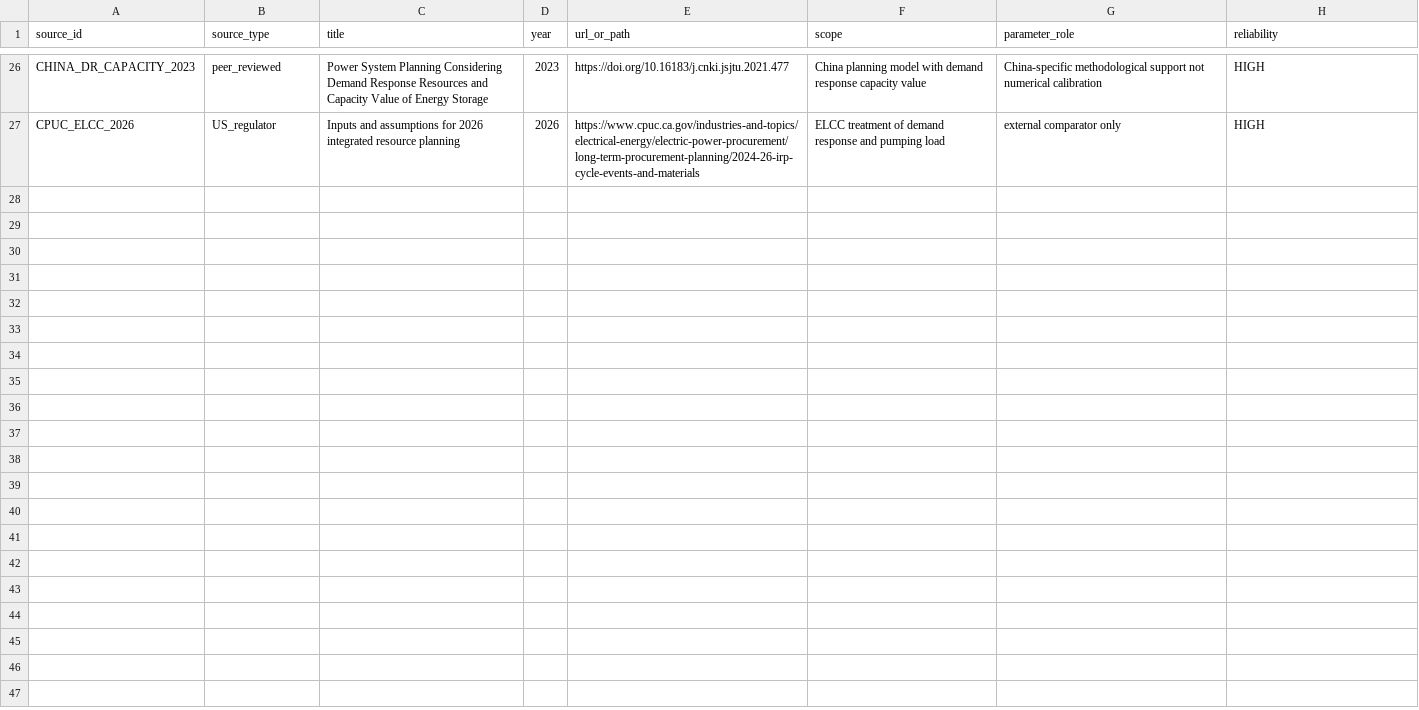
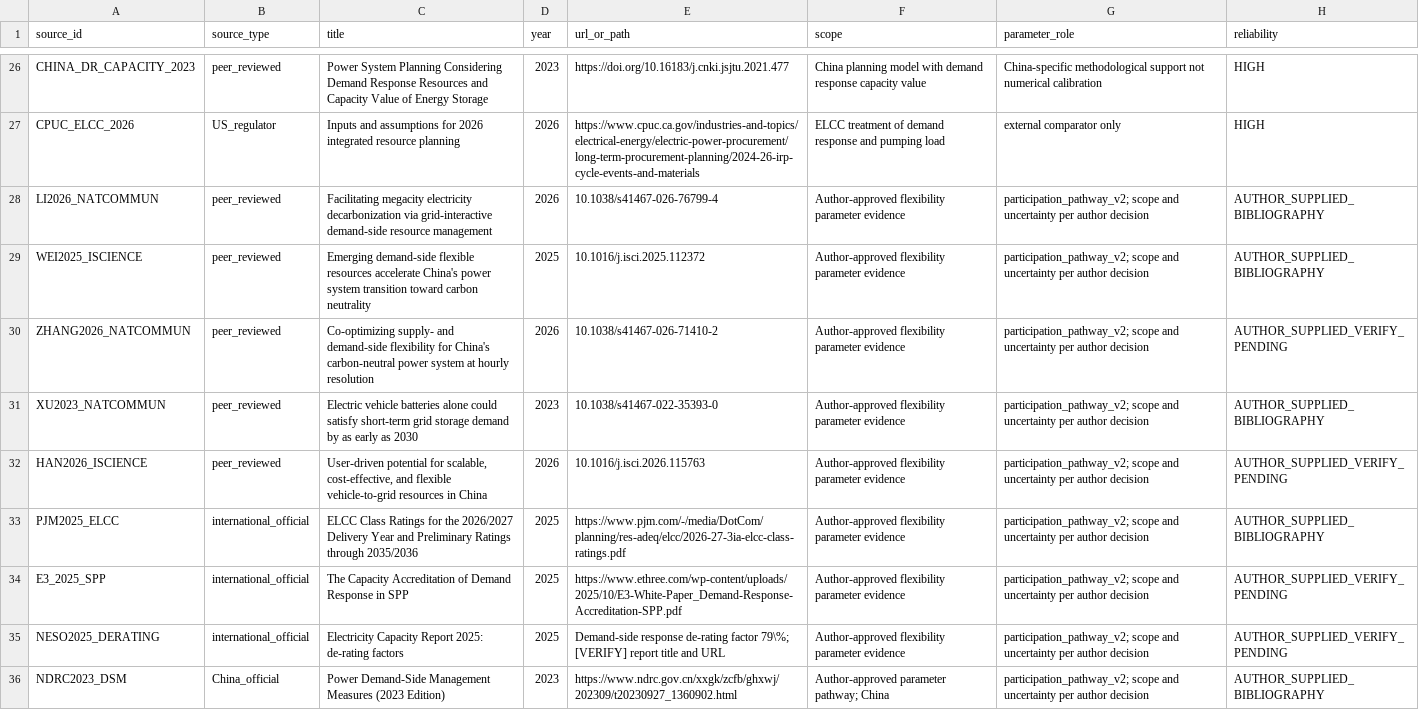
Before and after one commit to zhouzhou112/National_model, a CSV file: config/flexible_load_v5_source_registry.csv, drawn as a sheet; only a part is shown, gaps mark what is left out; the diff covers the shown part only.

Commit message:
Implement author-approved annual flexibility costs and derated optional credit

```diff
--- a/config/flexible_load_v5_source_registry.csv
+++ b/config/flexible_load_v5_source_registry.csv
@@ -27 +27,10 @@ CHINA_DR_CAPACITY_2023,peer_reviewed,Power System Planning Considering Demand Re
 CPUC_ELCC_2026,US_regulator,Inputs and assumptions for 2026 integrated resource planning,2026,https://www.cpuc.ca.gov/industries-and-topics/electrical-energy/electric-power-procurement/long-term-procurement-planning/2024-26-irp-cycle-events-and-materials,ELCC treatment of demand response and pumping load,external comparator only,HIGH
+LI2026_NATCOMMUN,peer_reviewed,Facilitating megacity electricity decarbonization via grid-interactive demand-side resource management,2026,10.1038/s41467-026-76799-4,Author-approved flexibility parameter evidence,participation_pathway_v2; scope and uncertainty per author decision,AUTHOR_SUPPLIED_BIBLIOGRAPHY
+WEI2025_ISCIENCE,peer_reviewed,Emerging demand-side flexible resources accelerate China's power system transition toward carbon neutrality,2025,10.1016/j.isci.2025.112372,Author-approved flexibility parameter evidence,participation_pathway_v2; scope and uncertainty per author decision,AUTHOR_SUPPLIED_BIBLIOGRAPHY
+ZHANG2026_NATCOMMUN,peer_reviewed,Co-optimizing supply- and demand-side flexibility for China's carbon-neutral power system at hourly resolution,2026,10.1038/s41467-026-71410-2,Author-approved flexibility parameter evidence,participation_pathway_v2; scope and uncertainty per author decision,AUTHOR_SUPPLIED_VERIFY_PENDING
+XU2023_NATCOMMUN,peer_reviewed,Electric vehicle batteries alone could satisfy short-term grid storage demand by as early as 2030,2023,10.1038/s41467-022-35393-0,Author-approved flexibility parameter evidence,participation_pathway_v2; scope and uncertainty per author decision,AUTHOR_SUPPLIED_BIBLIOGRAPHY
+HAN2026_ISCIENCE,peer_reviewed,"User-driven potential for scalable, cost-effective, and flexible vehicle-to-grid resources in China",2026,10.1016/j.isci.2026.115763,Author-approved flexibility parameter evidence,participation_pathway_v2; scope and uncertainty per author decision,AUTHOR_SUPPLIED_VERIFY_PENDING
+PJM2025_ELCC,international_official,ELCC Class Ratings for the 2026/2027 Delivery Year and Preliminary Ratings through 2035/2036,2025,https://www.pjm.com/-/media/DotCom/planning/res-adeq/elcc/2026-27-3ia-elcc-class-ratings.pdf,Author-approved flexibility parameter evidence,participation_pathway_v2; scope and uncertainty per author decision,AUTHOR_SUPPLIED_BIBLIOGRAPHY
+E3_2025_SPP,international_official,The Capacity Accreditation of Demand Response in SPP,2025,https://www.ethree.com/wp-content/uploads/2025/10/E3-White-Paper_Demand-Response-Accreditation-SPP.pdf,Author-approved flexibility parameter evidence,participation_pathway_v2; scope and uncertainty per author decision,AUTHOR_SUPPLIED_VERIFY_PENDING
+NESO2025_DERATING,international_official,Electricity Capacity Report 2025: de-rating factors,2025,Demand-side response de-rating factor 79\%; [VERIFY] report title and URL,Author-approved flexibility parameter evidence,participation_pathway_v2; scope and uncertainty per author decision,AUTHOR_SUPPLIED_VERIFY_PENDING
+NDRC2023_DSM,China_official,Power Demand-Side Management Measures (2023 Edition),2023,https://www.ndrc.gov.cn/xxgk/zcfb/ghxwj/202309/t20230927_1360902.html,Author-approved parameter pathway; China,participation_pathway_v2; scope and uncertainty per author decision,AUTHOR_SUPPLIED_BIBLIOGRAPHY
```
Also changed, not shown: 8 added rows elsewhere in this file, config/flexible_load_v5_central_parameters.csv, config/flexible_load_v5_parameter_registry.csv, 31 other files.
